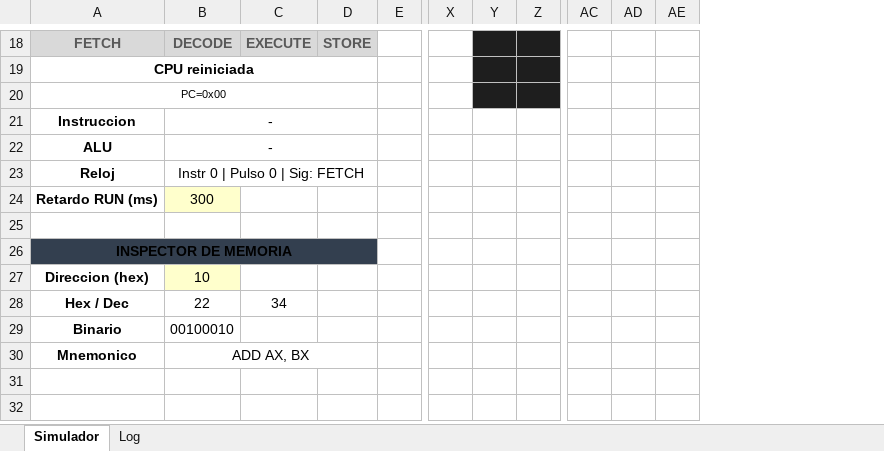
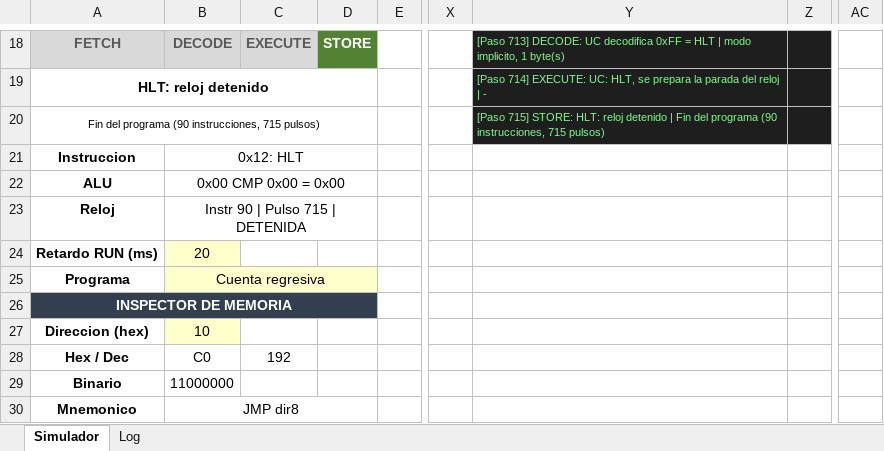
Before and after one commit to aliciabelaunde/Parcial-1-Arquitectura-de-computadoras, an Excel workbook: Parcial 1 - Arquitectura de computadoras.xlsm, sheet Simulador, drawn as a sheet; only a part is shown, gaps mark what is left out; values as stored, in another font and other column widths than the file's, no borders; charts and pictures not drawn; removed rows and columns are numbered as before the commit, all else as after; rows hold the shown columns only; the diff covers the shown part only; the diff names each change by its address in the sheet, - before the commit and + after, or states it on an @@ line.

Commit message:
feat(cpu): add CX and DX registers, nibble-based decoder and four demo programs

```diff
--- a/Parcial 1 - Arquitectura de computadoras.xlsm (sheet Simulador)
+++ b/Parcial 1 - Arquitectura de computadoras.xlsm (sheet Simulador)
-column Y, empty
+column Y, rows 18-20: [Paso 713] DECODE: UC decodifica 0xFF = HLT | modo implicito, 1 byte(s) | [Paso 714] EXECUTE: UC: HLT, se prepara la parada del reloj | - | [Paso 715] STORE: HLT: reloj detenido | Fin del programa (90 instrucciones, 715 pulsos)
@@ column AD hidden, empty @@
@@ column AE hidden, empty @@
@@ D18 fill: #D9D9D9 → #548235, text colour: #595959 → #FFFFFF @@
-A19: CPU reiniciada
+A19: HLT: reloj detenido
-A20: PC=0x00
+A20: Fin del programa (90 instrucciones, 715 pulsos)
-B21: -
+B21: 0x12: HLT
-B22: -
+B22: 0x00 CMP 0x00 = 0x00
-B23: Instr 0 | Pulso 0 | Sig: FETCH
+B23: Instr 90 | Pulso 715 | DETENIDA
-B24: 300
+B24: 20
-row 25: (empty)
+row 25: Programa | Cuenta regresiva
-B25 fill: none
+B25 fill: #FFFFCC
+B25:D25 merged
-A26 text colour: black
+A26 text colour: #FFFFFF
-B28: 22
+B28: C0
-C28: 34
+C28: 192
-B29: 00100010
+B29: 11000000
-B30: ADD AX, BX
+B30: JMP dir8
```
Also changed, not shown: 46 edited cells, cell formats and merged cells elsewhere in this sheet, sheet Log, hidden cells, charts or pictures, 1 other file.
